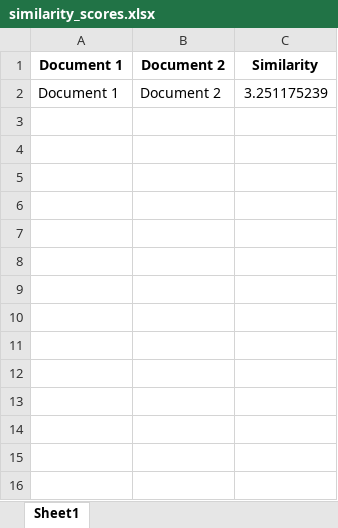
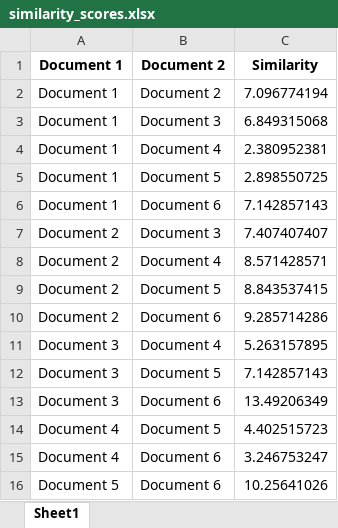
Before and after one commit to gggandre/Equipo-9-Detector-de-Plagio, an Excel workbook: results/similarity_scores.xlsx, sheet Sheet1, drawn as a sheet; values as stored, in another font and other column widths than the file's, no borders; the diff names each change by its address in the sheet, - before the commit and + after, or states it on an @@ line.

```diff
--- a/results/similarity_scores.xlsx (sheet Sheet1)
+++ b/results/similarity_scores.xlsx (sheet Sheet1)
-C2: 3.251175239
+C2: 7.096774194
+row 3: Document 1 | Document 3 | 6.849315068
+row 4: Document 1 | Document 4 | 2.380952381
+row 5: Document 1 | Document 5 | 2.898550725
+row 6: Document 1 | Document 6 | 7.142857143
+row 7: Document 2 | Document 3 | 7.407407407
+row 8: Document 2 | Document 4 | 8.571428571
+row 9: Document 2 | Document 5 | 8.843537415
+row 10: Document 2 | Document 6 | 9.285714286
+row 11: Document 3 | Document 4 | 5.263157895
+row 12: Document 3 | Document 5 | 7.142857143
+row 13: Document 3 | Document 6 | 13.49206349
+row 14: Document 4 | Document 5 | 4.402515723
+row 15: Document 4 | Document 6 | 3.246753247
+row 16: Document 5 | Document 6 | 10.25641026
```
Also changed, not shown: 5 other files.
